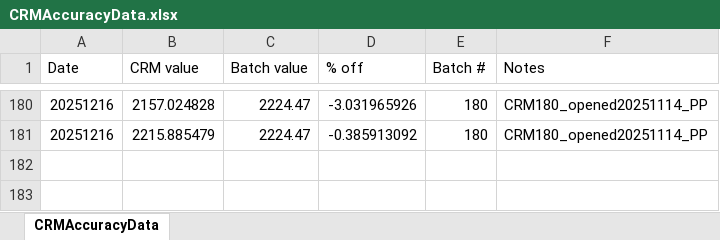
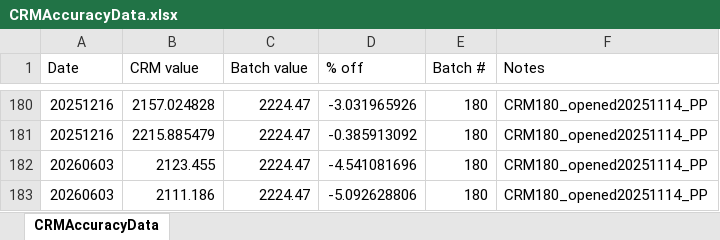
Before and after one commit to Putnam-Lab/Titrator, an Excel workbook: Data/CRMAccuracyData.xlsx, sheet CRMAccuracyData, drawn as a sheet; only a part is shown, gaps mark what is left out; values as stored, in another font and other column widths than the file's, no borders; the diff names each change by its address in the sheet, - before the commit and + after, or states it on an @@ line.

Commit message:
crm data

```diff
--- a/Data/CRMAccuracyData.xlsx (sheet CRMAccuracyData)
+++ b/Data/CRMAccuracyData.xlsx (sheet CRMAccuracyData)
+row 182: 20260603 | 2123.455 | 2224.47 | -4.541081696 | 180 | CRM180_opened20251114_PP
+row 183: 20260603 | 2111.186 | 2224.47 | -5.092628806 | 180 | CRM180_opened20251114_PP
```
Also changed, not shown: 8 other files.
